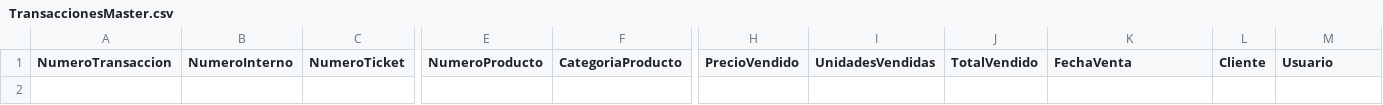
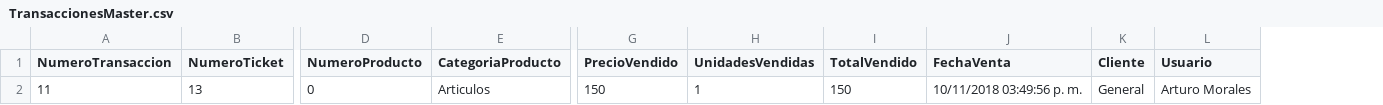
Before and after one commit to wibsar/seiya-pos, a CSV file: Resources/DB/TransaccionesMaster.csv, drawn as a sheet; only a part is shown, gaps mark what is left out; removed rows and columns are numbered as before the commit, all else as after; rows hold the shown columns only; the diff names each change by its address in the sheet, - before the commit and + after, or states it on an @@ line.

```diff
--- a/Resources/DB/TransaccionesMaster.csv
+++ b/Resources/DB/TransaccionesMaster.csv
-column B (NumeroInterno), empty
+row 2: 11 | 13 | 0 | Articulos | 150 | 1 | 150 | 10/11/2018 03:49:56 p. m. | General | Arturo Morales
```
Also changed, not shown: 13 other files.
